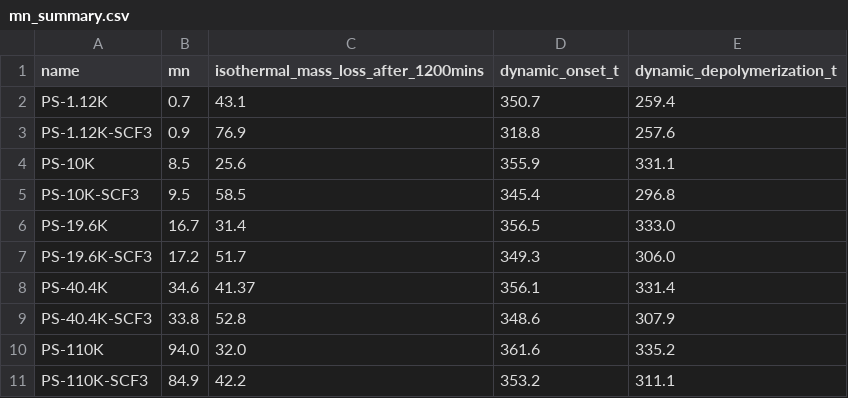
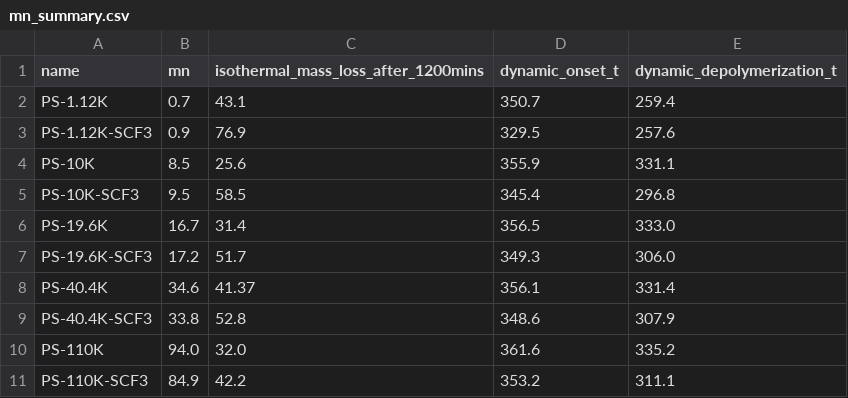
Before and after one commit to teamtran/data-visualizer, a CSV file: data/TGA/summary/mn_summary.csv, drawn as a sheet.

```diff
--- a/data/TGA/summary/mn_summary.csv
+++ b/data/TGA/summary/mn_summary.csv
@@ -2,3 +2,3 @@ name,mn,isothermal_mass_loss_after_1200mins,dynamic_onset_t,dynamic_depolymeriza
 PS-1.12K,0.7,43.1,350.7,259.4
-PS-1.12K-SCF3,0.9,76.9,318.8,257.6
+PS-1.12K-SCF3,0.9,76.9,329.5,257.6
 PS-10K,8.5,25.6,355.9,331.1
```
Also changed, not shown: data/TGA/summary/percent_func_summary.csv, 48 other files.
